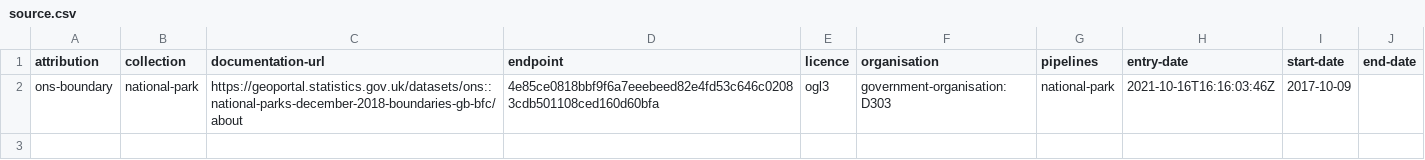
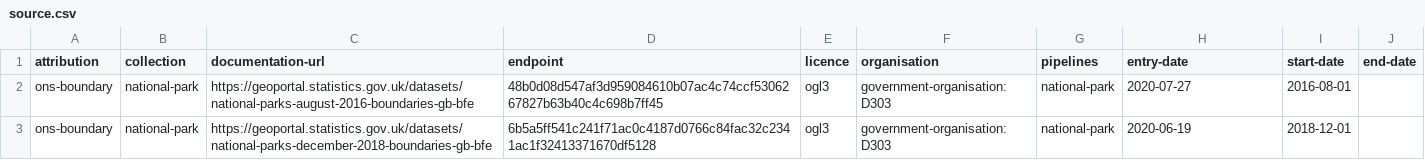
Before and after one commit to digital-land/national-park-boundary-collection, a CSV file: collection/source.csv, drawn as a sheet.

```diff
--- a/collection/source.csv
+++ b/collection/source.csv
@@ -1,2 +1,3 @@
 attribution,collection,documentation-url,endpoint,licence,organisation,pipelines,entry-date,start-date,end-date
-ons-boundary,national-park,https://geoportal.statistics.gov.uk/datasets/ons::national-parks-december-2018-boundaries-gb-bfc/about,4e85ce0818bbf9f6a7eeebeed82e4fd53c646c02083cdb501108ced160d60bfa,ogl3,government-organisation:D303,national-park,2021-10-16T16:16:03:46Z,2017-10-09,
+ons-boundary,national-park,https://geoportal.statistics.gov.uk/datasets/national-parks-august-2016-boundaries-gb-bfe,48b0d08d547af3d959084610b07ac4c74ccf5306267827b63b40c4c698b7ff45,ogl3,government-organisation:D303,national-park,2020-07-27,2016-08-01,
+ons-boundary,national-park,https://geoportal.statistics.gov.uk/datasets/national-parks-december-2018-boundaries-gb-bfe,6b5a5ff541c241f71ac0c4187d0766c84fac32c2341ac1f32413371670df5128,ogl3,government-organisation:D303,national-park,2020-06-19,2018-12-01,
```
Also changed, not shown: collection/endpoint.csv, collection/log.csv, 8 other files.
